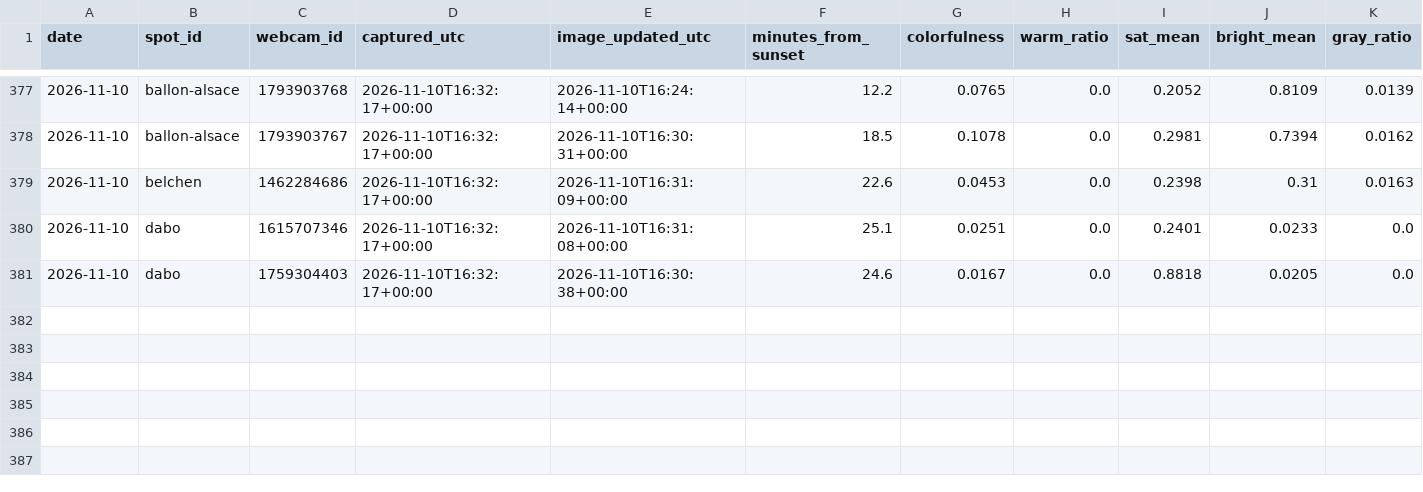
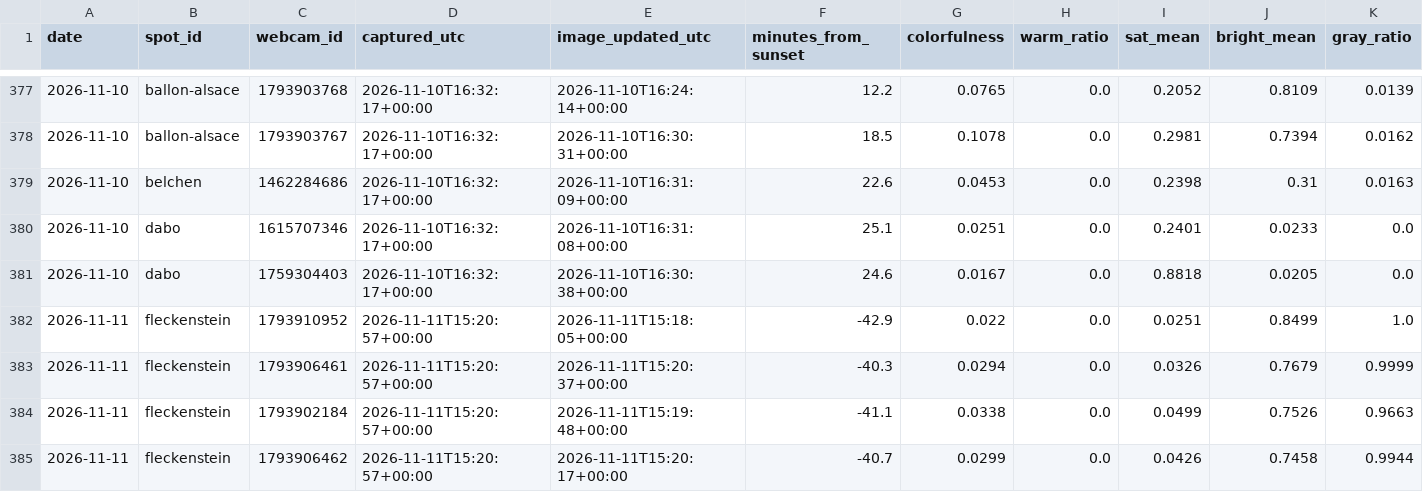
Before and after one commit to Ratila67/abendrot, a CSV file: data/truth/captures.csv, drawn as a sheet; only a part is shown, gaps mark what is left out; rows hold the shown columns only; the diff names each change by its address in the sheet, - before the commit and + after, or states it on an @@ line.

Commit message:
vérité terrain : captures 2026-11-11 15:21

```diff
--- a/data/truth/captures.csv
+++ b/data/truth/captures.csv
+row 382: 2026-11-11 | fleckenstein | 1793910952 | 2026-11-11T15:20:57+00:00 | 2026-11-11T15:18:05+00:00 | -42.9 | 0.022 | 0.0 | 0.0251 | 0.8499 | 1.0
+row 383: 2026-11-11 | fleckenstein | 1793906461 | 2026-11-11T15:20:57+00:00 | 2026-11-11T15:20:37+00:00 | -40.3 | 0.0294 | 0.0 | 0.0326 | 0.7679 | 0.9999
+row 384: 2026-11-11 | fleckenstein | 1793902184 | 2026-11-11T15:20:57+00:00 | 2026-11-11T15:19:48+00:00 | -41.1 | 0.0338 | 0.0 | 0.0499 | 0.7526 | 0.9663
+row 385: 2026-11-11 | fleckenstein | 1793906462 | 2026-11-11T15:20:57+00:00 | 2026-11-11T15:20:17+00:00 | -40.7 | 0.0299 | 0.0 | 0.0426 | 0.7458 | 0.9944
```
Also changed, not shown: data/truth/fetches.csv.
